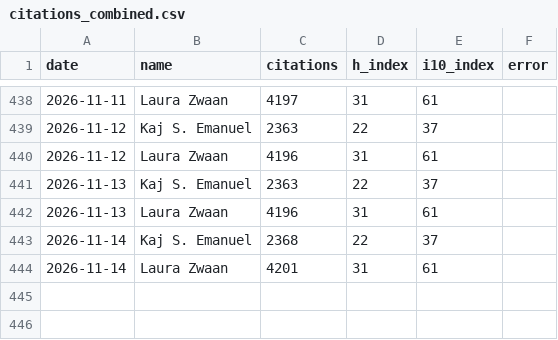
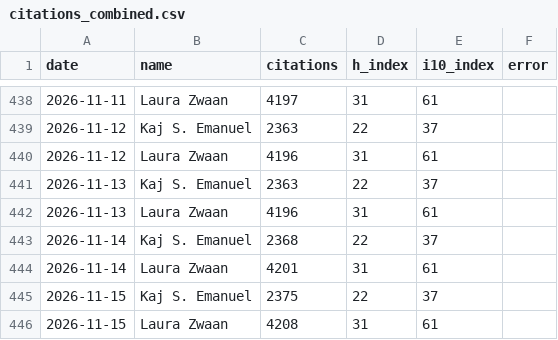
Before and after one commit to kajemanuel12/ratrace, a CSV file: citations_combined.csv, drawn as a sheet; only a part is shown, gaps mark what is left out; the diff names each change by its address in the sheet, - before the commit and + after, or states it on an @@ line.

```diff
--- a/citations_combined.csv
+++ b/citations_combined.csv
+row 445: 2026-11-15 | Kaj S. Emanuel | 2375 | 22 | 37
+row 446: 2026-11-15 | Laura Zwaan | 4208 | 31 | 61
```
